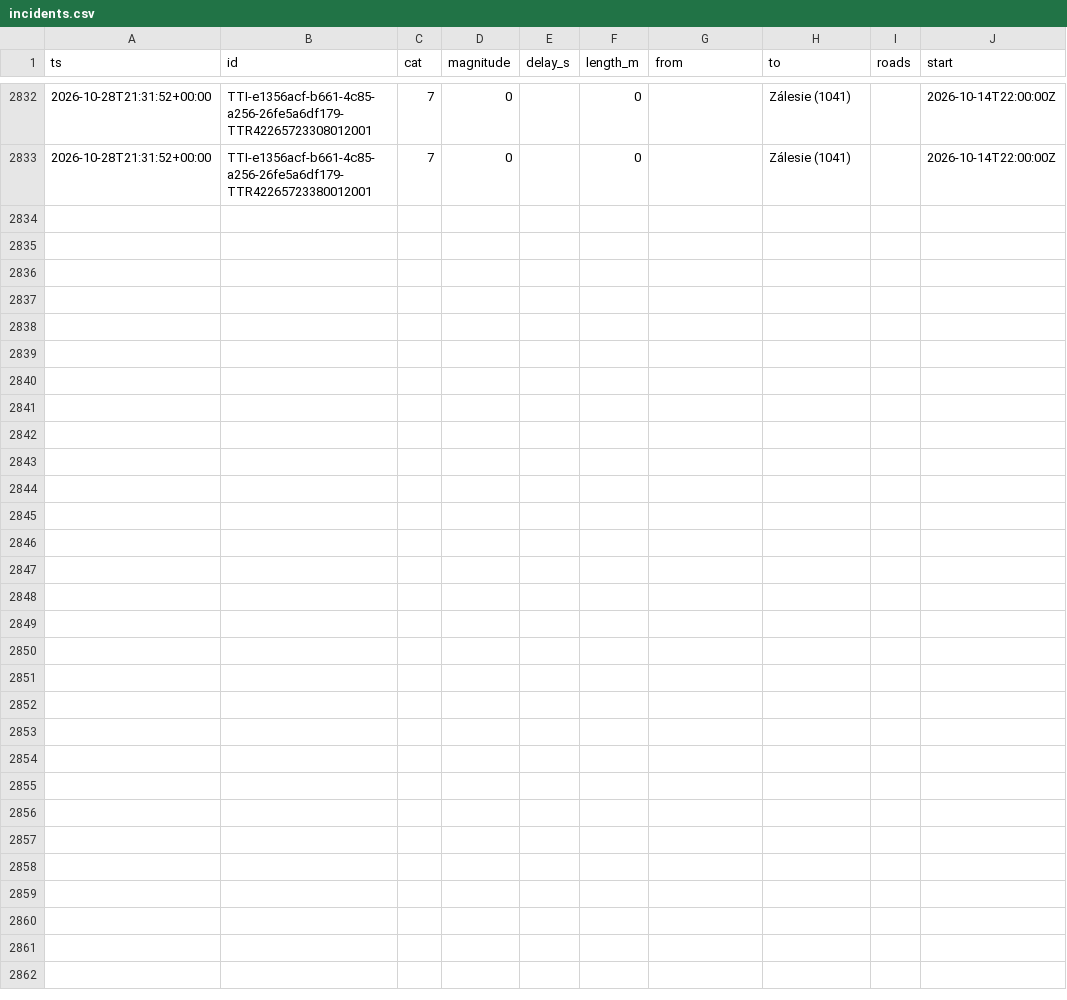
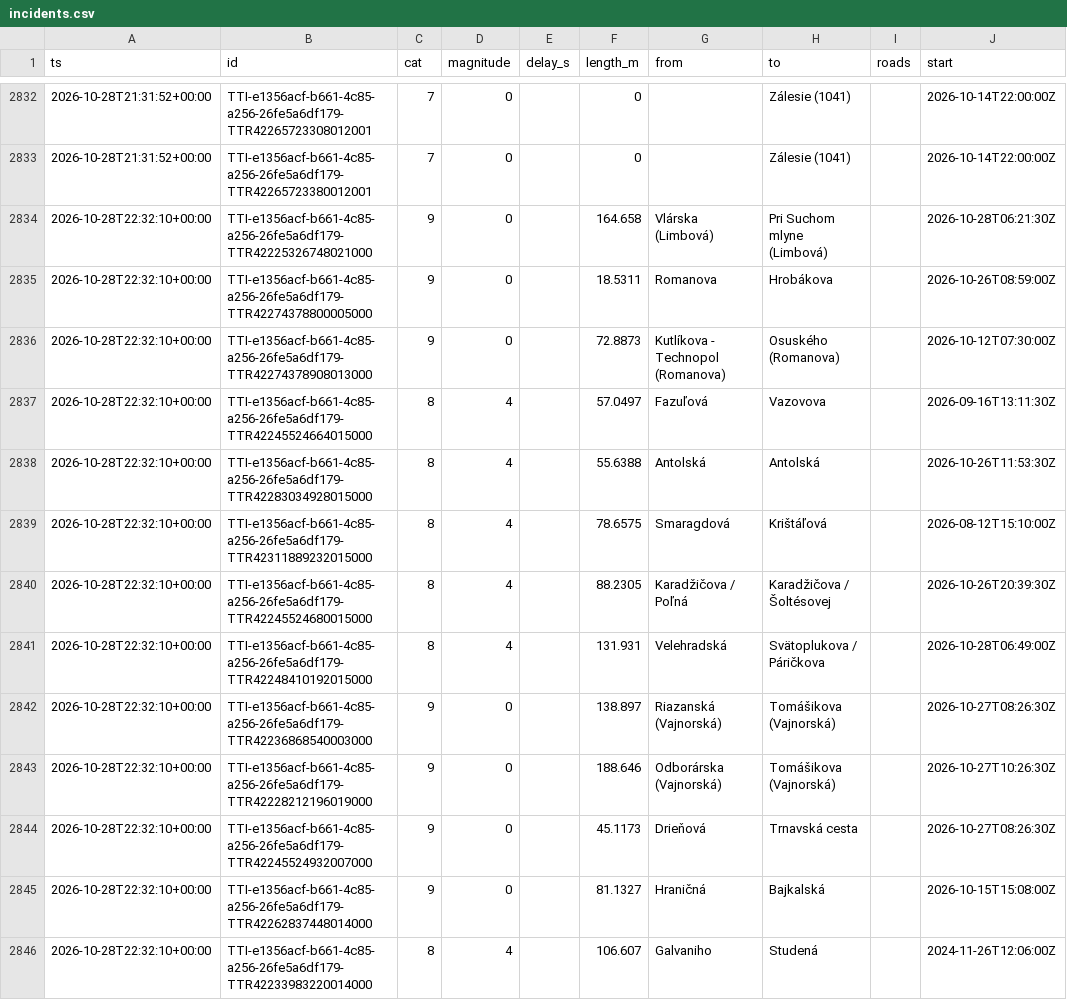
Before and after one commit to lalasonycierny/ba-livetraffic, a CSV file: data/incidents.csv, drawn as a sheet; only a part is shown, gaps mark what is left out; the diff covers the shown part only; the diff names each change by its address in the sheet, - before the commit and + after, or states it on an @@ line.

```diff
--- a/data/incidents.csv
+++ b/data/incidents.csv
+row 2834: 2026-10-28T22:32:10+00:00 | TTI-e1356acf-b661-4c85-a256-26fe5a6df179-TTR42225326748021000 | 9 | 0 |  | 164.658 | Vlárska (Limbová) | Pri Suchom mlyne (Limbová) |  | 2026-10-28T06:21:30Z
+row 2835: 2026-10-28T22:32:10+00:00 | TTI-e1356acf-b661-4c85-a256-26fe5a6df179-TTR42274378800005000 | 9 | 0 |  | 18.5311 | Romanova | Hrobákova |  | 2026-10-26T08:59:00Z
+row 2836: 2026-10-28T22:32:10+00:00 | TTI-e1356acf-b661-4c85-a256-26fe5a6df179-TTR42274378908013000 | 9 | 0 |  | 72.8873 | Kutlíkova - Technopol (Romanova) | Osuského (Romanova) |  | 2026-10-12T07:30:00Z
+row 2837: 2026-10-28T22:32:10+00:00 | TTI-e1356acf-b661-4c85-a256-26fe5a6df179-TTR42245524664015000 | 8 | 4 |  | 57.0497 | Fazuľová | Vazovova |  | 2026-09-16T13:11:30Z
+row 2838: 2026-10-28T22:32:10+00:00 | TTI-e1356acf-b661-4c85-a256-26fe5a6df179-TTR42283034928015000 | 8 | 4 |  | 55.6388 | Antolská | Antolská |  | 2026-10-26T11:53:30Z
+row 2839: 2026-10-28T22:32:10+00:00 | TTI-e1356acf-b661-4c85-a256-26fe5a6df179-TTR42311889232015000 | 8 | 4 |  | 78.6575 | Smaragdová | Krištáľová |  | 2026-08-12T15:10:00Z
+row 2840: 2026-10-28T22:32:10+00:00 | TTI-e1356acf-b661-4c85-a256-26fe5a6df179-TTR42245524680015000 | 8 | 4 |  | 88.2305 | Karadžičova / Poľná | Karadžičova / Šoltésovej |  | 2026-10-26T20:39:30Z
+row 2841: 2026-10-28T22:32:10+00:00 | TTI-e1356acf-b661-4c85-a256-26fe5a6df179-TTR42248410192015000 | 8 | 4 |  | 131.931 | Velehradská | Svätoplukova / Páričkova |  | 2026-10-28T06:49:00Z
+row 2842: 2026-10-28T22:32:10+00:00 | TTI-e1356acf-b661-4c85-a256-26fe5a6df179-TTR42236868540003000 | 9 | 0 |  | 138.897 | Riazanská (Vajnorská) | Tomášikova (Vajnorská) |  | 2026-10-27T08:26:30Z
+row 2843: 2026-10-28T22:32:10+00:00 | TTI-e1356acf-b661-4c85-a256-26fe5a6df179-TTR42228212196019000 | 9 | 0 |  | 188.646 | Odborárska (Vajnorská) | Tomášikova (Vajnorská) |  | 2026-10-27T10:26:30Z
+row 2844: 2026-10-28T22:32:10+00:00 | TTI-e1356acf-b661-4c85-a256-26fe5a6df179-TTR42245524932007000 | 9 | 0 |  | 45.1173 | Drieňová | Trnavská cesta |  | 2026-10-27T08:26:30Z
+row 2845: 2026-10-28T22:32:10+00:00 | TTI-e1356acf-b661-4c85-a256-26fe5a6df179-TTR42262837448014000 | 9 | 0 |  | 81.1327 | Hraničná | Bajkalská |  | 2026-10-15T15:08:00Z
+row 2846: 2026-10-28T22:32:10+00:00 | TTI-e1356acf-b661-4c85-a256-26fe5a6df179-TTR42233983220014000 | 8 | 4 |  | 106.607 | Galvaniho | Studená |  | 2024-11-26T12:06:00Z
```
Also changed, not shown: 12 added rows elsewhere in this file, data/flow.csv.
